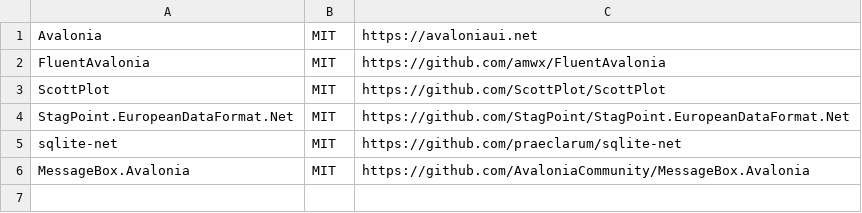
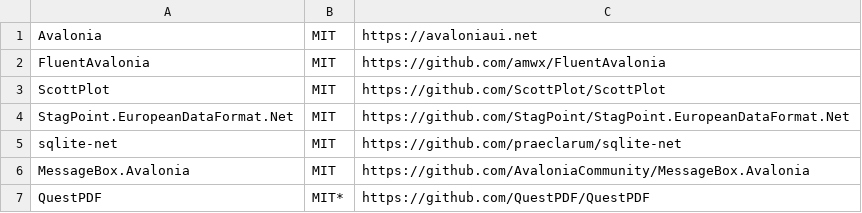
Before and after one commit to StagPoint/cpap-lib, a CSV file: cpap-app/cpap-app/Assets/Dependencies.csv, drawn as a sheet; the diff names each change by its address in the sheet, - before the commit and + after, or states it on an @@ line.

```diff
--- a/cpap-app/cpap-app/Assets/Dependencies.csv
+++ b/cpap-app/cpap-app/Assets/Dependencies.csv
+row 7: QuestPDF | MIT* | https://github.com/QuestPDF/QuestPDF
```
Also changed, not shown: 3 other files.
